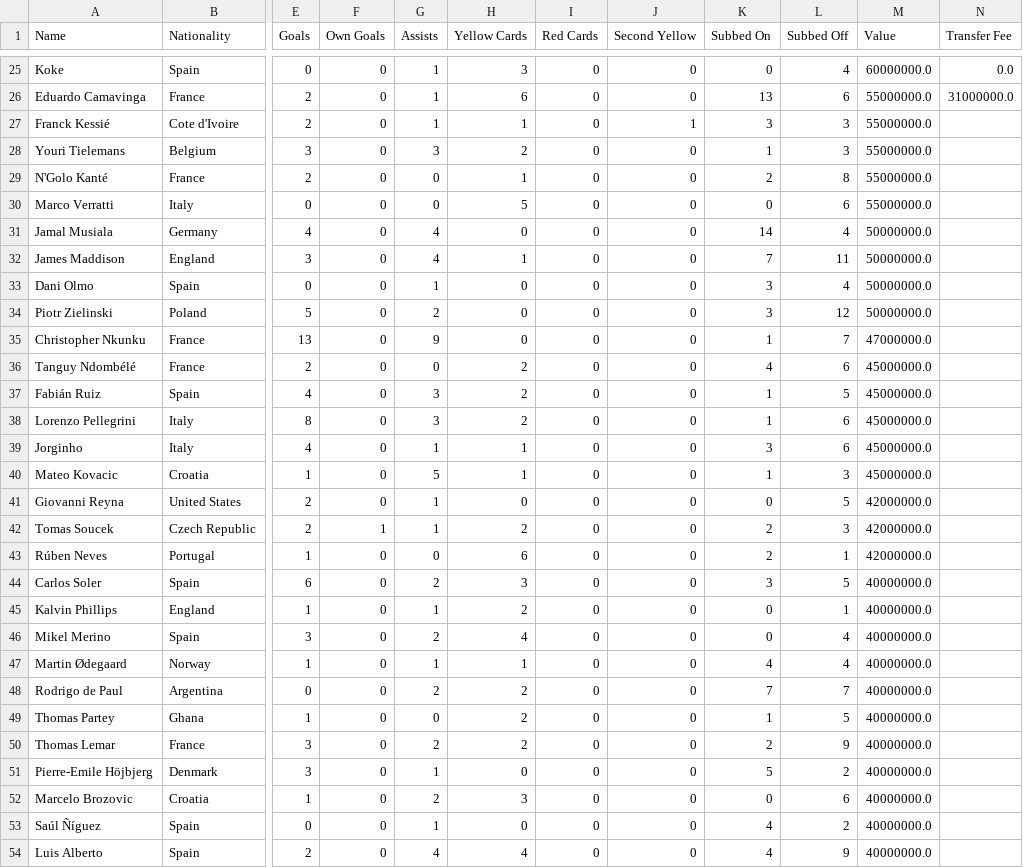
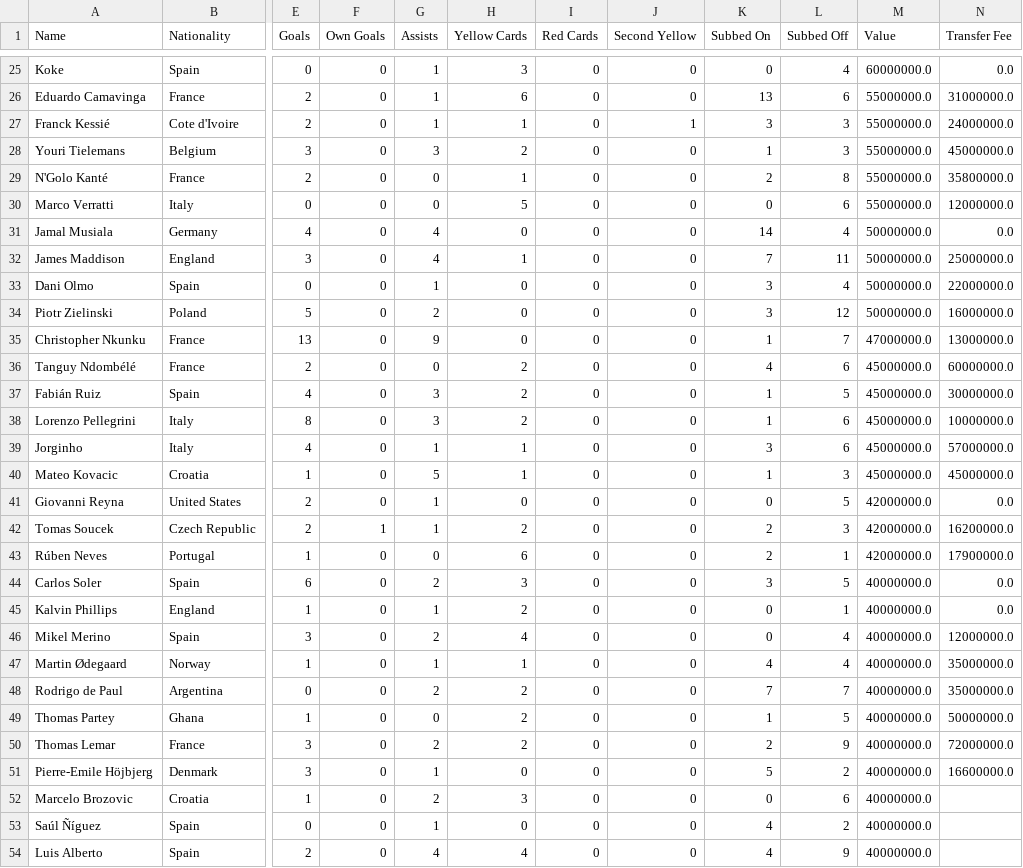
Before and after one commit to davek2000/Machine-Learning, a CSV file: Midfielders.csv, drawn as a sheet; only a part is shown, gaps mark what is left out; the diff names each change by its address in the sheet, - before the commit and + after, or states it on an @@ line.

Commit message:
Update Midfielders.csv

```diff
--- a/Midfielders.csv
+++ b/Midfielders.csv
-N27 (Transfer Fee): (empty)
+N27 (Transfer Fee): 24000000.0
-N28 (Transfer Fee): (empty)
+N28 (Transfer Fee): 45000000.0
-N29 (Transfer Fee): (empty)
+N29 (Transfer Fee): 35800000.0
-N30 (Transfer Fee): (empty)
+N30 (Transfer Fee): 12000000.0
-N31 (Transfer Fee): (empty)
+N31 (Transfer Fee): 0.0
-N32 (Transfer Fee): (empty)
+N32 (Transfer Fee): 25000000.0
-N33 (Transfer Fee): (empty)
+N33 (Transfer Fee): 22000000.0
-N34 (Transfer Fee): (empty)
+N34 (Transfer Fee): 16000000.0
-N35 (Transfer Fee): (empty)
+N35 (Transfer Fee): 13000000.0
-N36 (Transfer Fee): (empty)
+N36 (Transfer Fee): 60000000.0
-N37 (Transfer Fee): (empty)
+N37 (Transfer Fee): 30000000.0
-N38 (Transfer Fee): (empty)
+N38 (Transfer Fee): 10000000.0
-N39 (Transfer Fee): (empty)
+N39 (Transfer Fee): 57000000.0
-N40 (Transfer Fee): (empty)
+N40 (Transfer Fee): 45000000.0
-N41 (Transfer Fee): (empty)
+N41 (Transfer Fee): 0.0
-N42 (Transfer Fee): (empty)
+N42 (Transfer Fee): 16200000.0
-N43 (Transfer Fee): (empty)
+N43 (Transfer Fee): 17900000.0
-N44:N45 (Transfer Fee): (empty)
+N44:N45 (Transfer Fee): 0.0
-N46 (Transfer Fee): (empty)
+N46 (Transfer Fee): 12000000.0
-N47:N48 (Transfer Fee): (empty)
+N47:N48 (Transfer Fee): 35000000.0
-N49 (Transfer Fee): (empty)
+N49 (Transfer Fee): 50000000.0
-N50 (Transfer Fee): (empty)
+N50 (Transfer Fee): 72000000.0
-N51 (Transfer Fee): (empty)
+N51 (Transfer Fee): 16600000.0
```
